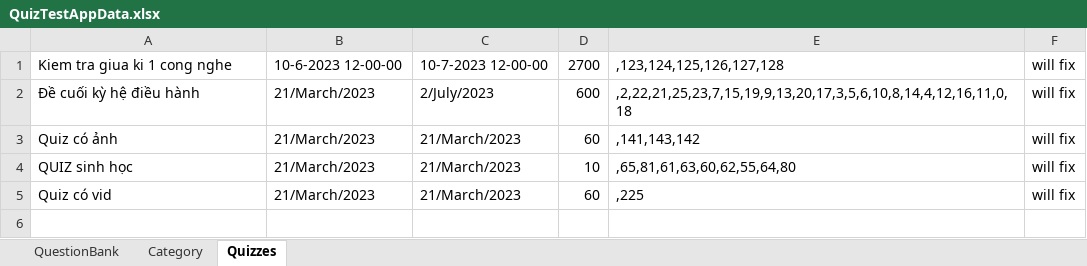
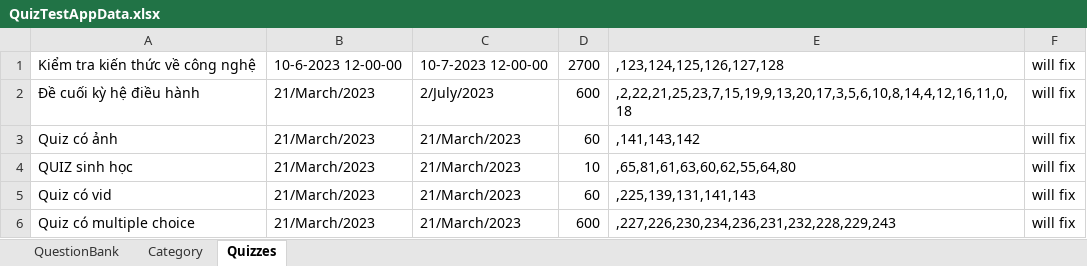
Before and after one commit to dat94-03/quiz-test-app, an Excel workbook: src/main/java/data/QuizTestAppData.xlsx, sheet Quizzes, drawn as a sheet; values as stored, in another font and other column widths than the file's, no borders; the diff names each change by its address in the sheet, - before the commit and + after, or states it on an @@ line.

Commit message:
Done GUI 6.5 and multiple choice

```diff
--- a/src/main/java/data/QuizTestAppData.xlsx (sheet Quizzes)
+++ b/src/main/java/data/QuizTestAppData.xlsx (sheet Quizzes)
-A1: Kiem tra giua ki 1 cong nghe
+A1: Kiểm tra kiến thức về công nghệ
-E5: ,225
+E5: ,225,139,131,141,143
+row 6: Quiz có multiple choice | 21/March/2023 | 21/March/2023 | 600 | ,227,226,230,234,236,231,232,228,229,243 | will fix
```
Also changed, not shown: sheet QuestionBank, sheet Category, 22 other files.
